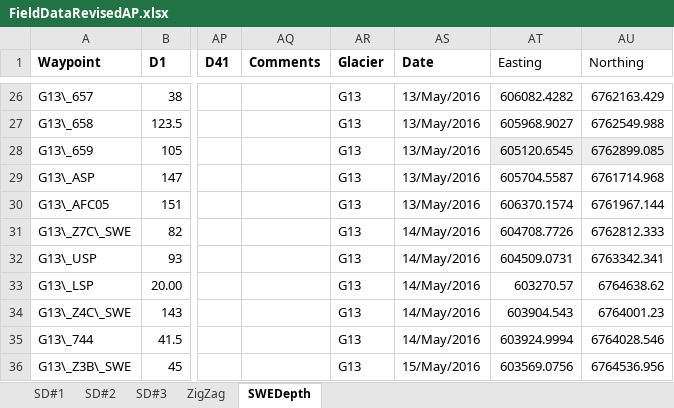
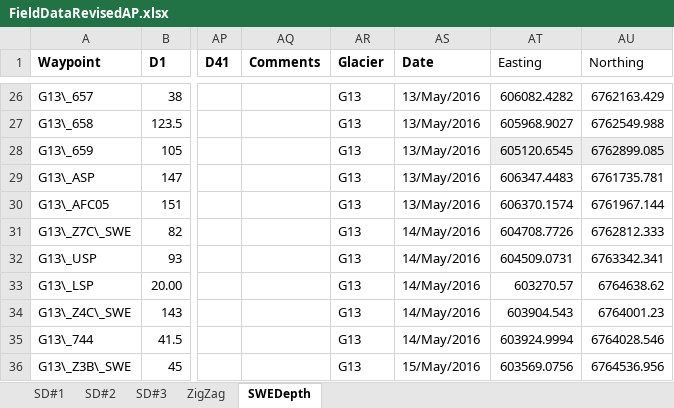
Before and after one commit to apulwicki/SnowDepth, an Excel workbook: FieldDataRevisedAP.xlsx, sheet SWEDepth, drawn as a sheet; only a part is shown, gaps mark what is left out; values as stored, in another font and other column widths than the file's, no borders; charts and pictures not drawn; the diff names each change by its address in the sheet, - before the commit and + after, or states it on an @@ line.

```diff
--- a/FieldDataRevisedAP.xlsx (sheet SWEDepth)
+++ b/FieldDataRevisedAP.xlsx (sheet SWEDepth)
-AT29 (Easting): 605704.5587
+AT29 (Easting): 606347.4483
-AU29 (Northing): 6761714.968
+AU29 (Northing): 6761735.781
```
Also changed, not shown: 12 other files.
